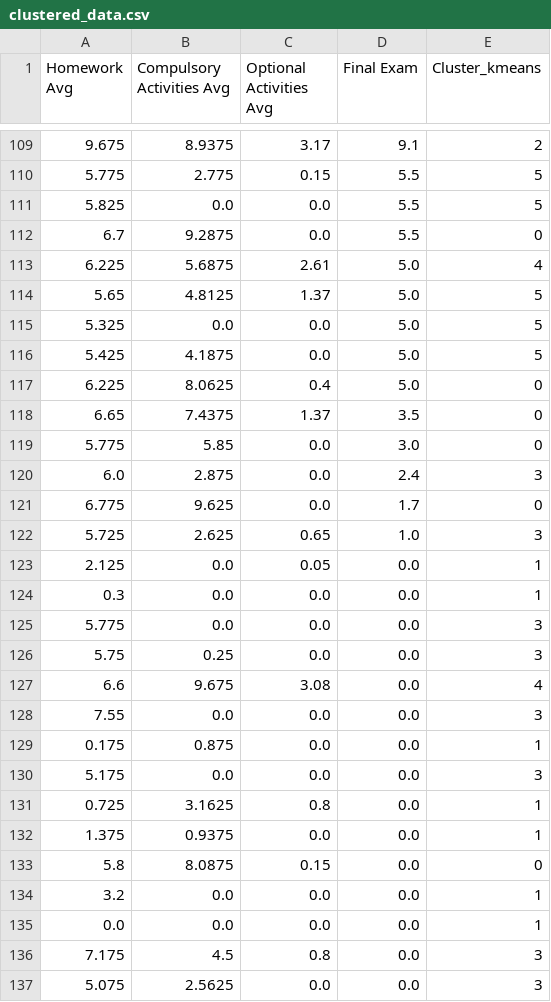
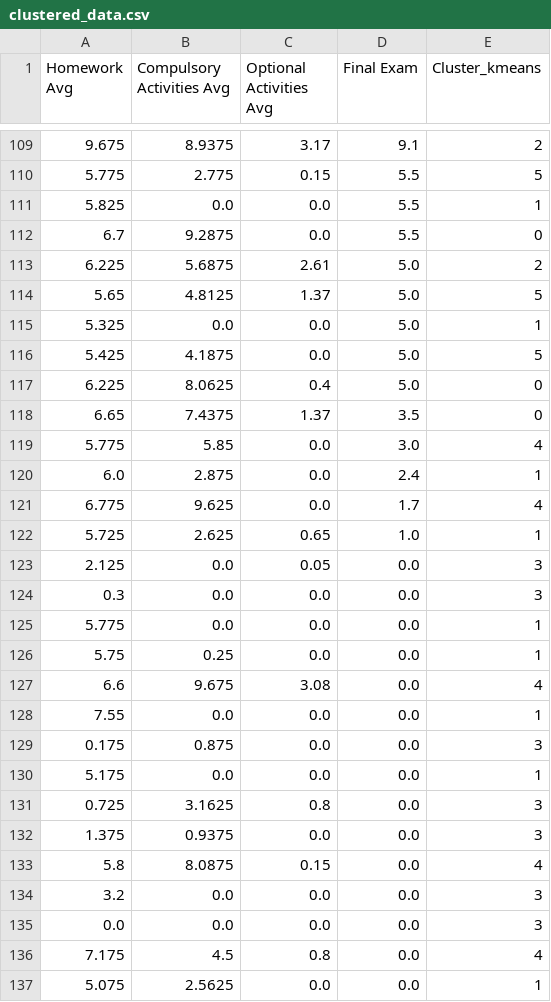
Before and after one commit to gzavlanis/Zavlanis-Project-Part3, a CSV file: Results/clustered_data.csv, drawn as a sheet; only a part is shown, gaps mark what is left out; the diff covers the shown part only.

```diff
--- a/Results/clustered_data.csv
+++ b/Results/clustered_data.csv
@@ -110,7 +110,7 @@ Homework Avg,Compulsory Activities Avg,Optional Activities Avg,Final Exam,Cluste
 5.775,2.775,0.15,5.5,5
-5.825,0.0,0.0,5.5,5
+5.825,0.0,0.0,5.5,1
 6.7,9.2875,0.0,5.5,0
-6.225,5.6875,2.61,5.0,4
+6.225,5.6875,2.61,5.0,2
 5.65,4.8125,1.37,5.0,5
-5.325,0.0,0.0,5.0,5
+5.325,0.0,0.0,5.0,1
 5.425,4.1875,0.0,5.0,5
@@ -118,20 +118,20 @@ Homework Avg,Compulsory Activities Avg,Optional Activities Avg,Final Exam,Cluste
 6.65,7.4375,1.37,3.5,0
-5.775,5.85,0.0,3.0,0
-6.0,2.875,0.0,2.4,3
-6.775,9.625,0.0,1.7,0
-5.725,2.625,0.65,1.0,3
-2.125,0.0,0.05,0.0,1
-0.3,0.0,0.0,0.0,1
-5.775,0.0,0.0,0.0,3
-5.75,0.25,0.0,0.0,3
+5.775,5.85,0.0,3.0,4
+6.0,2.875,0.0,2.4,1
+6.775,9.625,0.0,1.7,4
+5.725,2.625,0.65,1.0,1
+2.125,0.0,0.05,0.0,3
+0.3,0.0,0.0,0.0,3
+5.775,0.0,0.0,0.0,1
+5.75,0.25,0.0,0.0,1
 6.6,9.675,3.08,0.0,4
-7.55,0.0,0.0,0.0,3
-0.175,0.875,0.0,0.0,1
-5.175,0.0,0.0,0.0,3
-0.725,3.1625,0.8,0.0,1
-1.375,0.9375,0.0,0.0,1
-5.8,8.0875,0.15,0.0,0
-3.2,0.0,0.0,0.0,1
-0.0,0.0,0.0,0.0,1
-7.175,4.5,0.8,0.0,3
-5.075,2.5625,0.0,0.0,3
+7.55,0.0,0.0,0.0,1
+0.175,0.875,0.0,0.0,3
+5.175,0.0,0.0,0.0,1
+0.725,3.1625,0.8,0.0,3
+1.375,0.9375,0.0,0.0,3
+5.8,8.0875,0.15,0.0,4
+3.2,0.0,0.0,0.0,3
+0.0,0.0,0.0,0.0,3
+7.175,4.5,0.8,0.0,4
+5.075,2.5625,0.0,0.0,1
```
Also changed, not shown: 67 edited cells elsewhere in this file, Results/linear_regression_predictions.csv, 12 other files.
